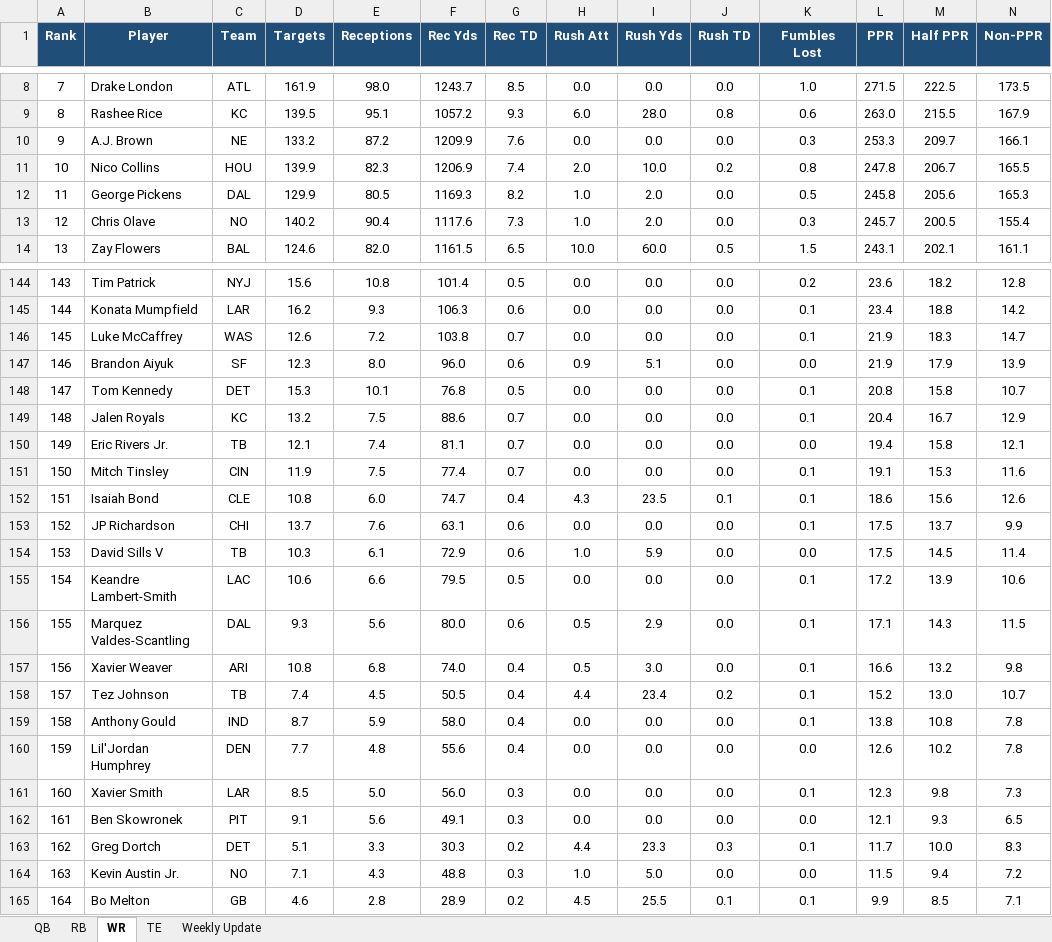
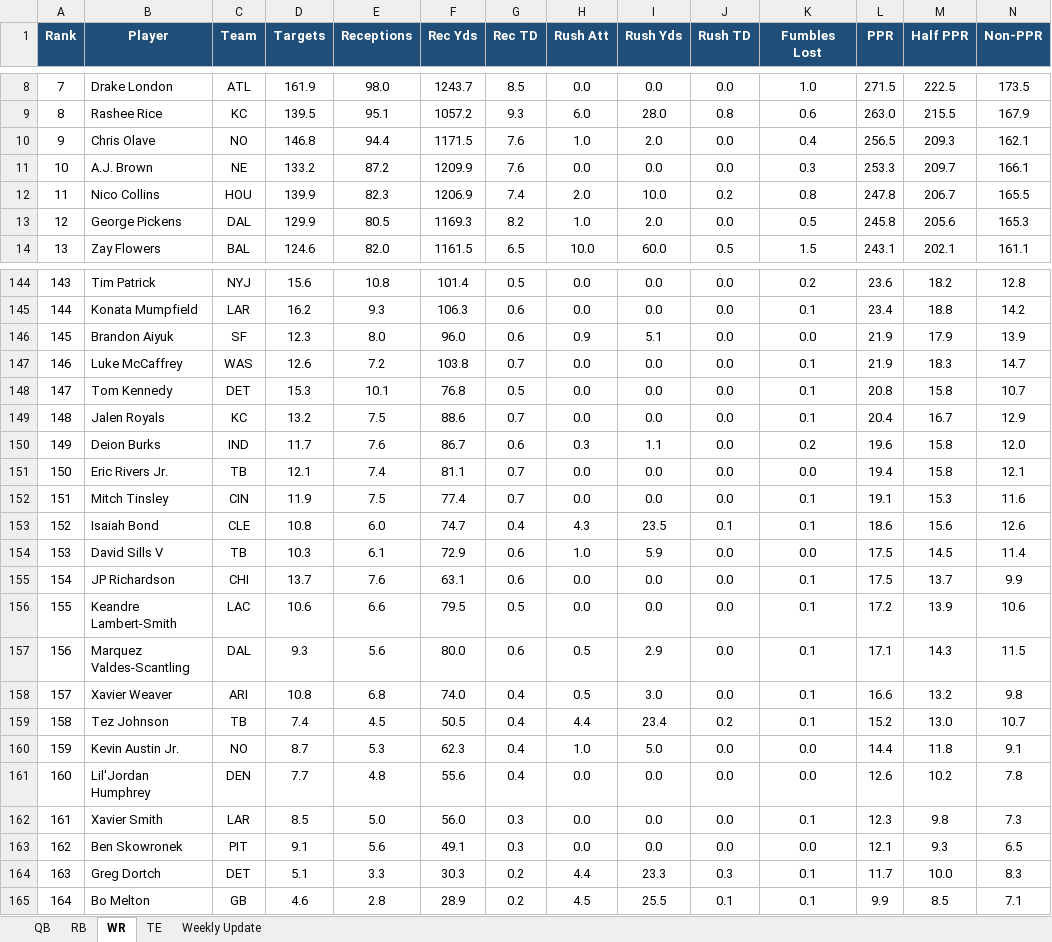
Before and after one commit to rdamato720/lineupbeat, an Excel workbook: data/projections.xlsx, sheet WR, drawn as a sheet; only a part is shown, gaps mark what is left out; values as stored, in another font and other column widths than the file's, no borders; table styles not drawn; removed rows and columns are numbered as before the commit, all else as after; the diff covers the shown part only; the diff names each change by its address in the sheet, - before the commit and + after, or states it on an @@ line.

```diff
--- a/data/projections.xlsx (sheet WR)
+++ b/data/projections.xlsx (sheet WR)
+row 10: 9 | Chris Olave | NO | 146.8 | 94.4 | 1171.5 | 7.6 | 1.0 | 2.0 | 0.0 | 0.4 | 256.5 | 209.3 | 162.1
@@ column A (Rank) renumbered between rows 11 and 243 @@
-row 13: 12 | Chris Olave | NO | 140.2 | 90.4 | 1117.6 | 7.3 | 1.0 | 2.0 | 0.0 | 0.3 | 245.7 | 200.5 | 155.4
@@ row 147 moved to row 146: 145 @@
+row 150: 149 | Deion Burks | IND | 11.7 | 7.6 | 86.7 | 0.6 | 0.3 | 1.1 | 0.0 | 0.2 | 19.6 | 15.8 | 12.0
-row 159: 158 | Anthony Gould | IND | 8.7 | 5.9 | 58.0 | 0.4 | 0.0 | 0.0 | 0.0 | 0.1 | 13.8 | 10.8 | 7.8
+row 160: 159 | Kevin Austin Jr. | NO | 8.7 | 5.3 | 62.3 | 0.4 | 1.0 | 5.0 | 0.0 | 0.0 | 14.4 | 11.8 | 9.1
-row 164: 163 | Kevin Austin Jr. | NO | 7.1 | 4.3 | 48.8 | 0.3 | 1.0 | 5.0 | 0.0 | 0.0 | 11.5 | 9.4 | 7.2
```
Also changed, not shown: 12 added rows, 11 removed rows, 54 moved rows and 13 edited cells elsewhere in this sheet, sheet Weekly Update, sheet RB, 3 other files.
